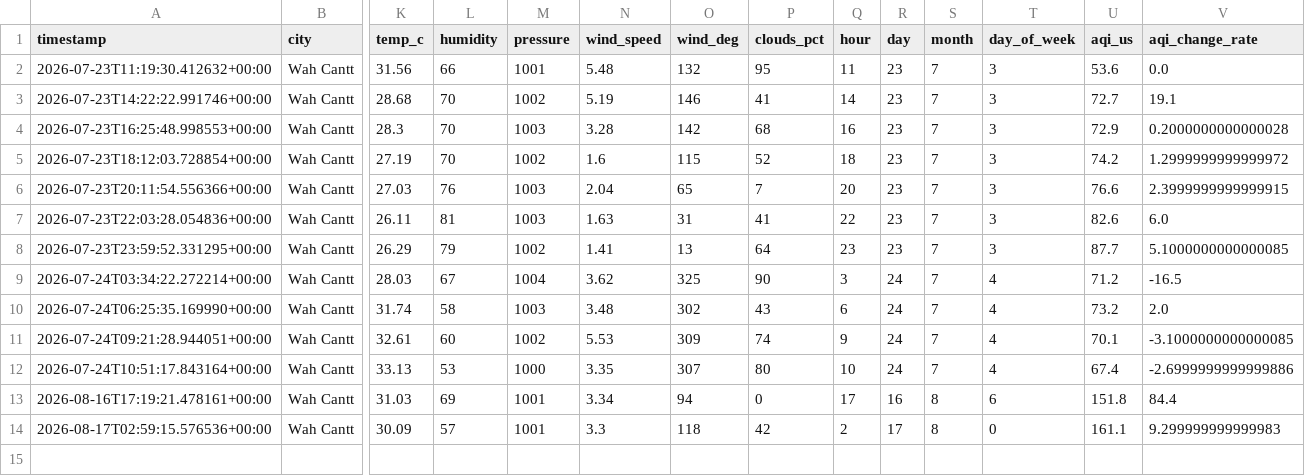
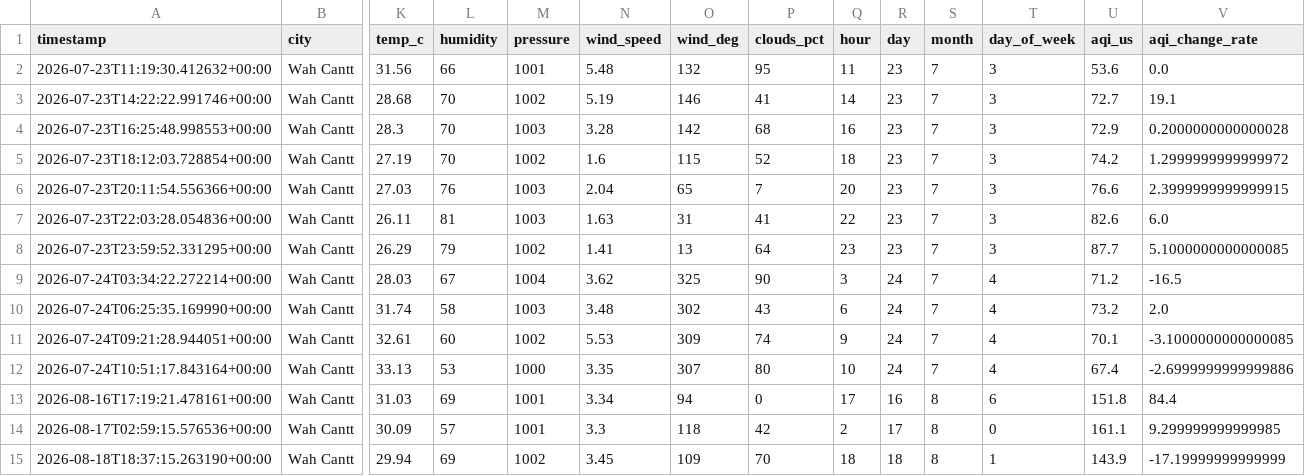
Before and after one commit to usmhan123/aqi-predictor, a CSV file: data/features.csv, drawn as a sheet; only a part is shown, gaps mark what is left out; rows hold the shown columns only; the diff names each change by its address in the sheet, - before the commit and + after, or states it on an @@ line.

```diff
--- a/data/features.csv
+++ b/data/features.csv
-V14 (aqi_change_rate): 9.299999999999983
+V14 (aqi_change_rate): 9.299999999999985
+row 15: 2026-08-18T18:37:15.263190+00:00 | Wah Cantt | 29.94 | 69 | 1002 | 3.45 | 109 | 70 | 18 | 18 | 8 | 1 | 143.9 | -17.19999999999999
```
